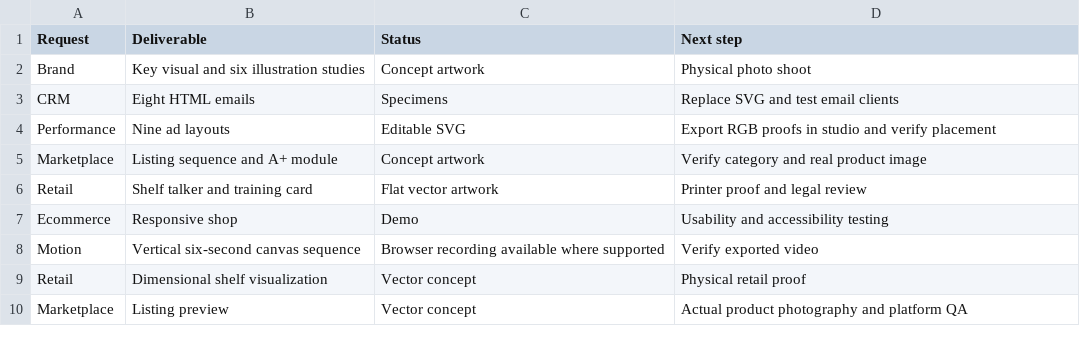
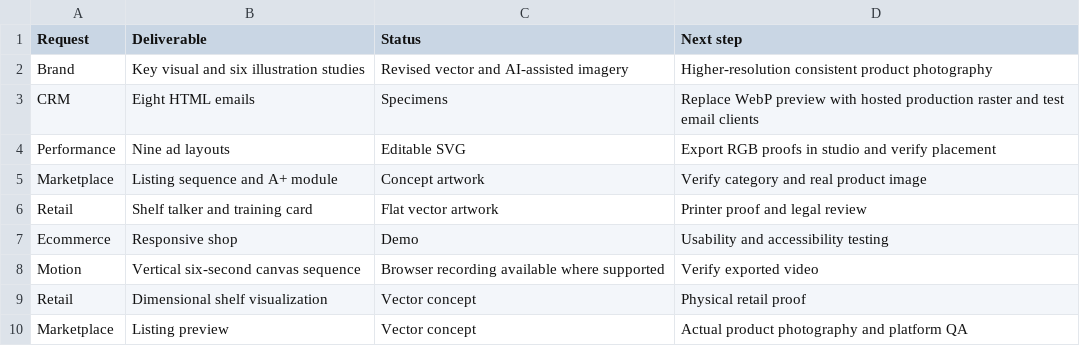
Before and after one commit to jocelyn-martinez-ui/jocelyn-martinez-ui.github.io, a CSV file: dermea/production-tracker.csv, drawn as a sheet.

Commit message:
Rebuild DERMÉA editorial case study, photographic campaign and channel compositions

```diff
--- a/dermea/production-tracker.csv
+++ b/dermea/production-tracker.csv
@@ -1,4 +1,4 @@
 Request,Deliverable,Status,Next step
-Brand,Key visual and six illustration studies,Concept artwork,Physical photo shoot
-CRM,Eight HTML emails,Specimens,Replace SVG and test email clients
+Brand,Key visual and six illustration studies,Revised vector and AI-assisted imagery,Higher-resolution consistent product photography
+CRM,Eight HTML emails,Specimens,Replace WebP preview with hosted production raster and test email clients
 Performance,Nine ad layouts,Editable SVG,Export RGB proofs in studio and verify placement
```
Also changed, not shown: 48 other files.
